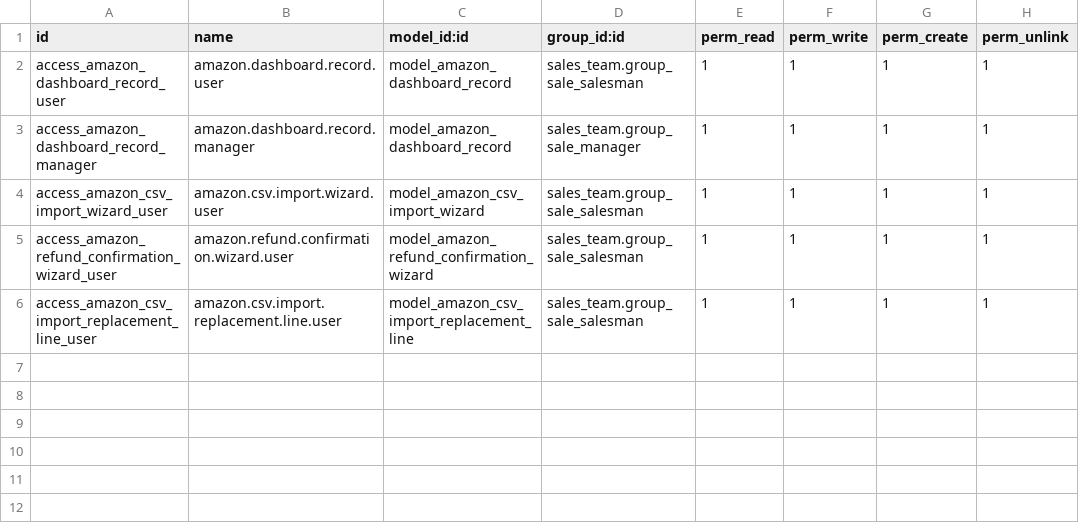
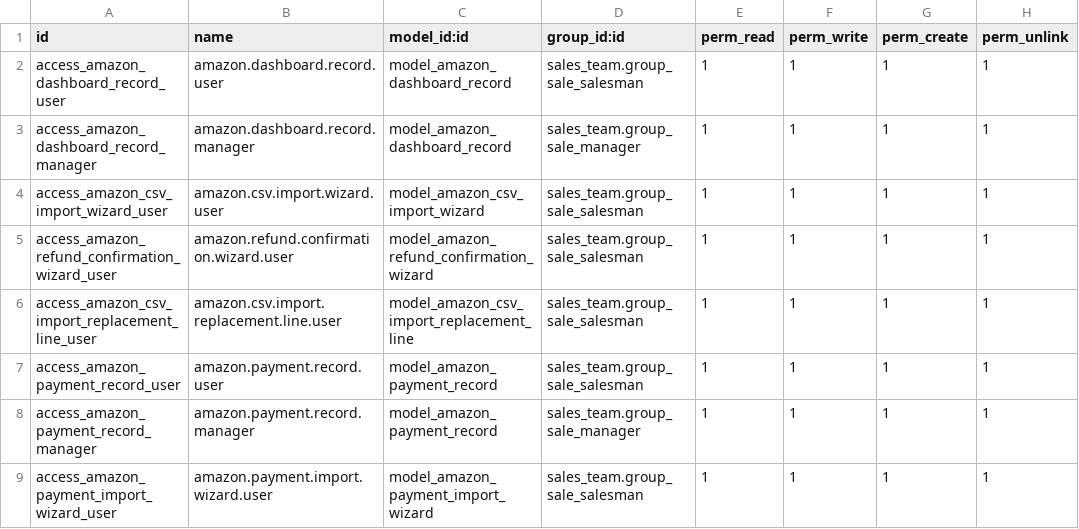
Before and after one commit to sreeram-tecfuge/marketplaceamazonin, a CSV file: amazon_sales_dashboard/security/ir.model.access.csv, drawn as a sheet.

Commit message:
[ADD] payment import dashboard started

```diff
--- a/amazon_sales_dashboard/security/ir.model.access.csv
+++ b/amazon_sales_dashboard/security/ir.model.access.csv
@@ -6 +6,4 @@ access_amazon_refund_confirmation_wizard_user,amazon.refund.confirmation.wizard.
 access_amazon_csv_import_replacement_line_user,amazon.csv.import.replacement.line.user,model_amazon_csv_import_replacement_line,sales_team.group_sale_salesman,1,1,1,1
+access_amazon_payment_record_user,amazon.payment.record.user,model_amazon_payment_record,sales_team.group_sale_salesman,1,1,1,1
+access_amazon_payment_record_manager,amazon.payment.record.manager,model_amazon_payment_record,sales_team.group_sale_manager,1,1,1,1
+access_amazon_payment_import_wizard_user,amazon.payment.import.wizard.user,model_amazon_payment_import_wizard,sales_team.group_sale_salesman,1,1,1,1
```
Also changed, not shown: 13 other files.
